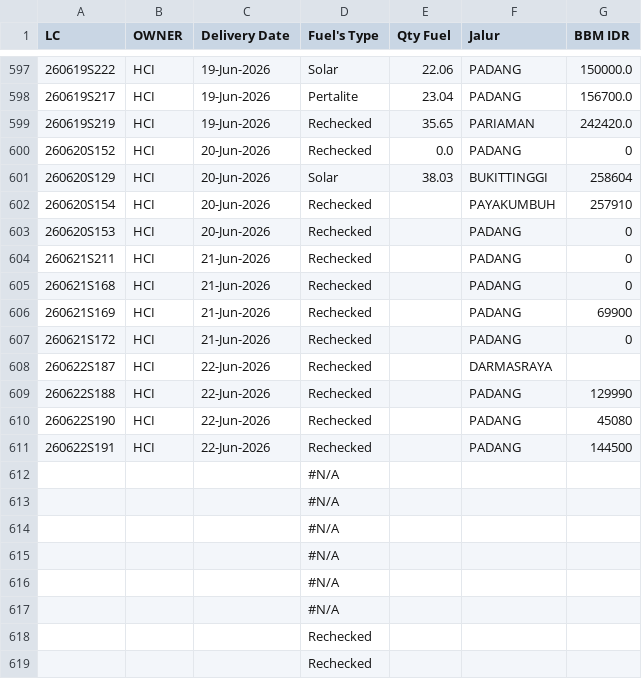
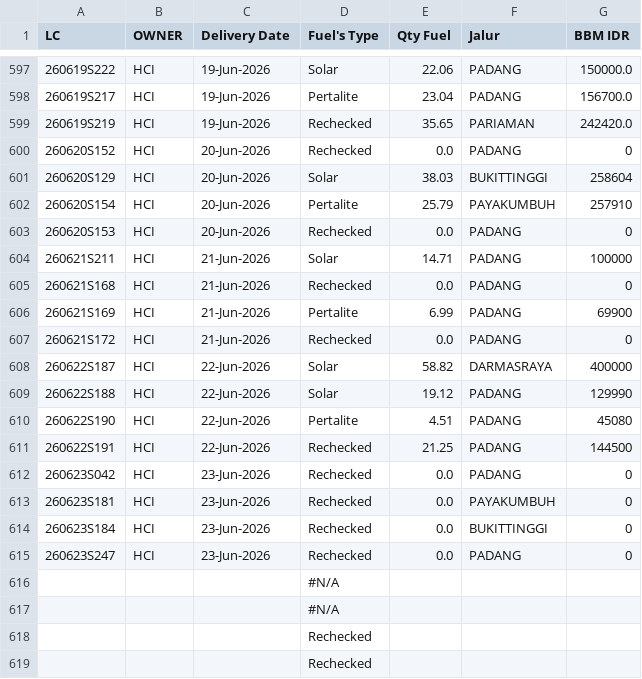
Before and after one commit to heylilyloops/Dashboard-Fuel-Usage-, a CSV file: data/HUB_HCI_PADANG.csv, drawn as a sheet; only a part is shown, gaps mark what is left out; removed rows and columns are numbered as before the commit, all else as after; the diff names each change by its address in the sheet, - before the commit and + after, or states it on an @@ line.

```diff
--- a/data/HUB_HCI_PADANG.csv
+++ b/data/HUB_HCI_PADANG.csv
-D602 (Fuel's Type): Rechecked
+D602 (Fuel's Type): Pertalite
-E602 (Qty Fuel): (empty)
+E602 (Qty Fuel): 25.79
-E603 (Qty Fuel): (empty)
+E603 (Qty Fuel): 0.0
-D604 (Fuel's Type): Rechecked
+D604 (Fuel's Type): Solar
-E604 (Qty Fuel): (empty)
+E604 (Qty Fuel): 14.71
-G604 (BBM IDR): 0
+G604 (BBM IDR): 100000
-E605 (Qty Fuel): (empty)
+E605 (Qty Fuel): 0.0
-D606 (Fuel's Type): Rechecked
+D606 (Fuel's Type): Pertalite
-E606 (Qty Fuel): (empty)
+E606 (Qty Fuel): 6.99
-E607 (Qty Fuel): (empty)
+E607 (Qty Fuel): 0.0
-D608:D609 (Fuel's Type): Rechecked
+D608:D609 (Fuel's Type): Solar
-E608 (Qty Fuel): (empty)
+E608 (Qty Fuel): 58.82
-G608 (BBM IDR): (empty)
+G608 (BBM IDR): 400000
-E609 (Qty Fuel): (empty)
+E609 (Qty Fuel): 19.12
-D610 (Fuel's Type): Rechecked
+D610 (Fuel's Type): Pertalite
-E610 (Qty Fuel): (empty)
+E610 (Qty Fuel): 4.51
-E611 (Qty Fuel): (empty)
+E611 (Qty Fuel): 21.25
-row 612:  |  |  | #N/A
-row 613:  |  |  | #N/A
-row 614:  |  |  | #N/A
-row 615:  |  |  | #N/A
+row 612: 260623S042 | HCI | 23-Jun-2026 | Rechecked | 0.0 | PADANG | 0
+row 613: 260623S181 | HCI | 23-Jun-2026 | Rechecked | 0.0 | PAYAKUMBUH | 0
+row 614: 260623S184 | HCI | 23-Jun-2026 | Rechecked | 0.0 | BUKITTINGGI | 0
+row 615: 260623S247 | HCI | 23-Jun-2026 | Rechecked | 0.0 | PADANG | 0
```
Also changed, not shown: data/HCI_CIKUPA.csv, data/HCI_JABABEKA.csv, 15 other files.
